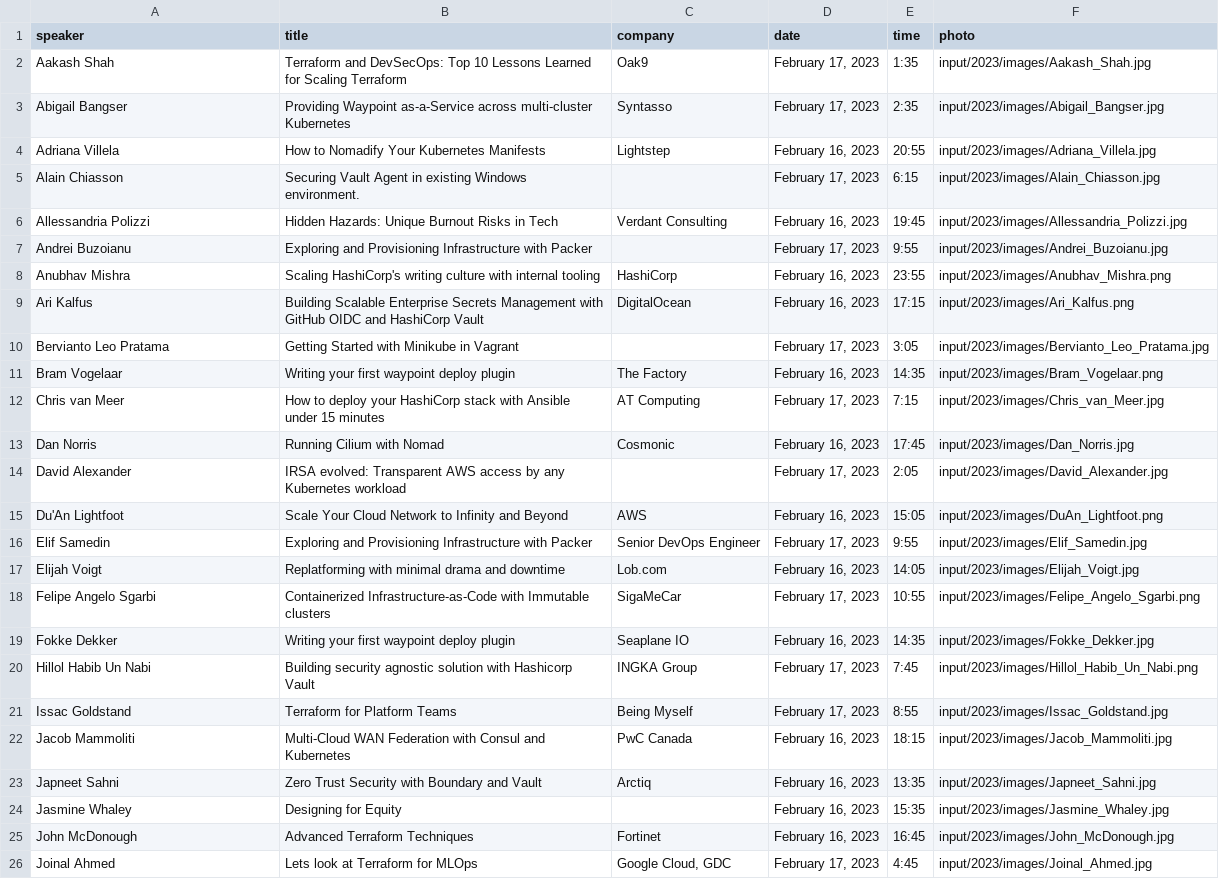
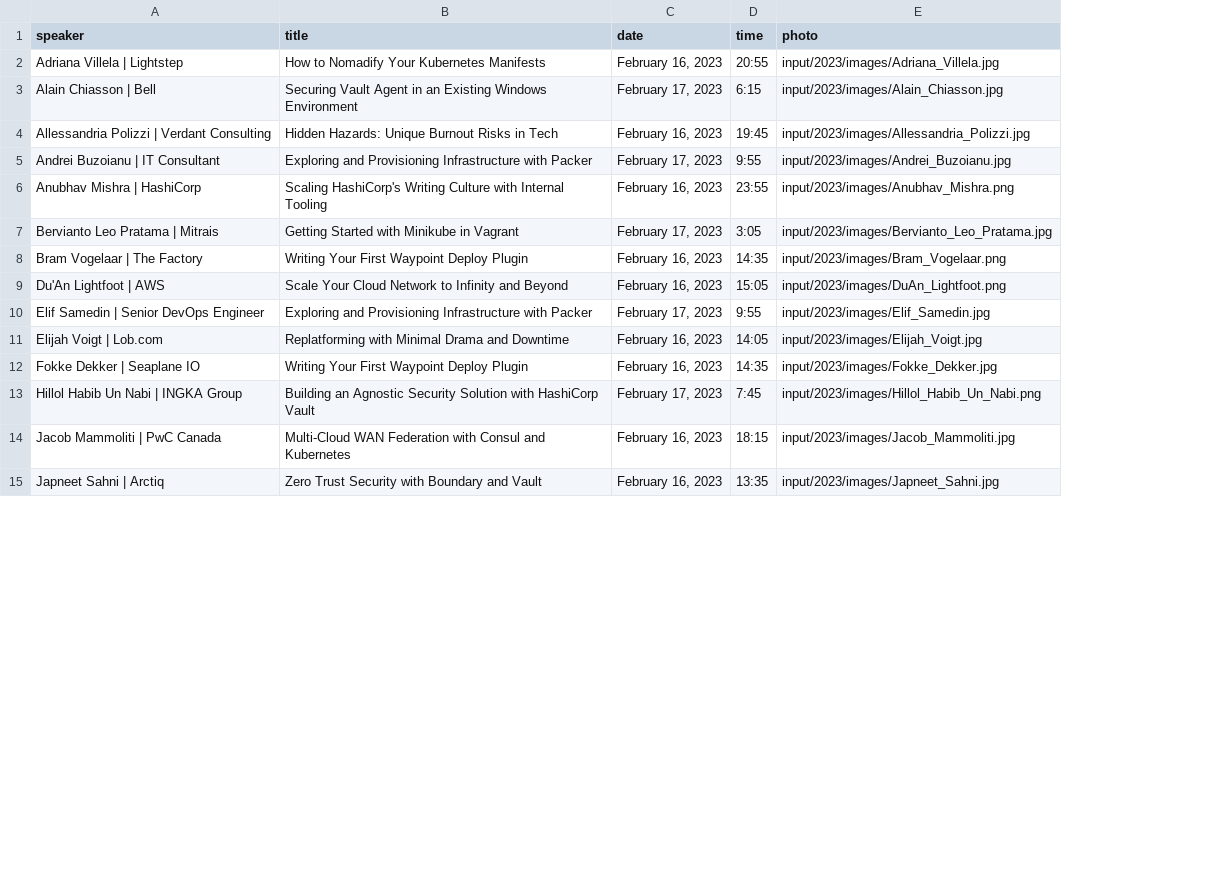
Before and after one commit to hashicorp-dev-advocates/picasso-templates, a CSV file: input/2023/csv/speakers.csv, drawn as a sheet; only a part is shown; removed rows and columns are numbered as before the commit, all else as after; the diff covers the shown part only; the diff names each change by its address in the sheet, - before the commit and + after, or states it on an @@ line.

```diff
--- a/input/2023/csv/speakers.csv
+++ b/input/2023/csv/speakers.csv
-column C (company), rows 4-8: Lightstep |  | Verdant Consulting |  | HashiCorp; row 11: The Factory; rows 15-17: AWS | Senior DevOps Engineer | Lob.com; rows 19-20: Seaplane IO | INGKA Group; rows 22-23: PwC Canada | Arctiq
-row 2: Aakash Shah | Terraform and DevSecOps: Top 10 Lessons Learned for Scaling Terraform | Oak9 | February 17, 2023 | 1:35 | input/2023/images/Aakash_Shah.jpg
-row 3: Abigail Bangser | Providing Waypoint as-a-Service across multi-cluster Kubernetes | Syntasso | February 17, 2023 | 2:35 | input/2023/images/Abigail_Bangser.jpg
-A2 (speaker): Adriana Villela
+A2 (speaker): Adriana Villela | Lightstep
-A3 (speaker): Alain Chiasson
+A3 (speaker): Alain Chiasson | Bell
-B3 (title): …Agent in existing Windows environment.
+B3 (title): …Agent in an Existing Windows Environment
-A4 (speaker): Allessandria Polizzi
+A4 (speaker): Allessandria Polizzi | Verdant Consulting
-A5 (speaker): Andrei Buzoianu
+A5 (speaker): Andrei Buzoianu | IT Consultant
-A6 (speaker): Anubhav Mishra
+A6 (speaker): Anubhav Mishra | HashiCorp
-B6 (title): Scaling HashiCorp's writing culture with internal tooling
+B6 (title): Scaling HashiCorp's Writing Culture with Internal Tooling
-row 9: Ari Kalfus | Building Scalable Enterprise Secrets Management with GitHub OIDC and HashiCorp Vault | DigitalOcean | February 16, 2023 | 17:15 | input/2023/images/Ari_Kalfus.png
-A7 (speaker): Bervianto Leo Pratama
+A7 (speaker): Bervianto Leo Pratama | Mitrais
-A8 (speaker): Bram Vogelaar
+A8 (speaker): Bram Vogelaar | The Factory
-B8 (title): Writing your first waypoint deploy plugin
+B8 (title): Writing Your First Waypoint Deploy Plugin
-row 12: Chris van Meer | How to deploy your HashiCorp stack with Ansible under 15 minutes | AT Computing | February 17, 2023 | 7:15 | input/2023/images/Chris_van_Meer.jpg
-row 13: Dan Norris | Running Cilium with Nomad | Cosmonic | February 16, 2023 | 17:45 | input/2023/images/Dan_Norris.jpg
-row 14: David Alexander | IRSA evolved: Transparent AWS access by any Kubernetes workload |  | February 17, 2023 | 2:05 | input/2023/images/David_Alexander.jpg
-A9 (speaker): Du'An Lightfoot
+A9 (speaker): Du'An Lightfoot | AWS
-A10 (speaker): Elif Samedin
+A10 (speaker): Elif Samedin | Senior DevOps Engineer
-A11 (speaker): Elijah Voigt
+A11 (speaker): Elijah Voigt | Lob.com
-B11 (title): Replatforming with minimal drama and downtime
+B11 (title): Replatforming with Minimal Drama and Downtime
-row 18: Felipe Angelo Sgarbi | Containerized Infrastructure-as-Code with Immutable clusters | SigaMeCar | February 17, 2023 | 10:55 | input/2023/images/Felipe_Angelo_Sgarbi.png
-A12 (speaker): Fokke Dekker
+A12 (speaker): Fokke Dekker | Seaplane IO
-B12 (title): Writing your first waypoint deploy plugin
+B12 (title): Writing Your First Waypoint Deploy Plugin
-A13 (speaker): Hillol Habib Un Nabi
+A13 (speaker): Hillol Habib Un Nabi | INGKA Group
-B13 (title): Building security agnostic solution with Hashicorp Vault
+B13 (title): Building an Agnostic Security Solution with HashiCorp Vault
-row 21: Issac Goldstand | Terraform for Platform Teams | Being Myself | February 17, 2023 | 8:55 | input/2023/images/Issac_Goldstand.jpg
-A14 (speaker): Jacob Mammoliti
+A14 (speaker): Jacob Mammoliti | PwC Canada
-A15 (speaker): Japneet Sahni
+A15 (speaker): Japneet Sahni | Arctiq
-row 24: Jasmine Whaley | Designing for Equity |  | February 16, 2023 | 15:35 | input/2023/images/Jasmine_Whaley.jpg
-row 25: John McDonough | Advanced Terraform Techniques | Fortinet | February 16, 2023 | 16:45 | input/2023/images/John_McDonough.jpg
-row 26: Joinal Ahmed | Lets look at Terraform for MLOps | Google Cloud, GDC | February 17, 2023 | 4:45 | input/2023/images/Joinal_Ahmed.jpg
```
Also changed, not shown: 1 added row, 12 removed rows and 22 edited cells elsewhere in this file, 14 other files.
